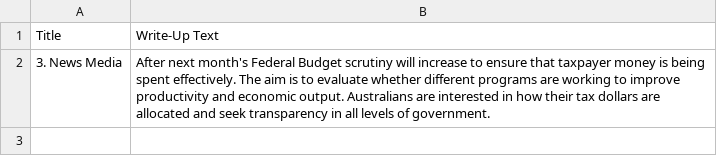
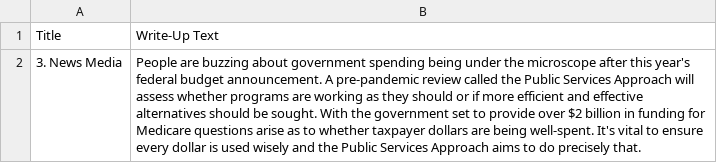
Before and after one commit to isentia-gapi/au_budget, a CSV file: chatgpt_summary_news_media.csv, drawn as a sheet.

Commit message:
committing files

```diff
--- a/chatgpt_summary_news_media.csv
+++ b/chatgpt_summary_news_media.csv
@@ -1,2 +1,2 @@
 Title,Write-Up Text
-3. News Media,After next month's Federal Budget scrutiny will increase to ensure that taxpayer money is being spent effectively. The aim is to evaluate whether different programs are working to improve productivity and economic output. Australians are interested in how their tax dollars are allocated and seek transparency in all levels of government.
+3. News Media,People are buzzing about government spending being under the microscope after this year's federal budget announcement. A pre-pandemic review called the Public Services Approach will assess whether programs are working as they should or if more efficient and effective alternatives should be sought. With the government set to provide over $2 billion in funding for Medicare questions arise as to whether taxpayer dollars are being well-spent. It's vital to ensure every dollar is used wisely and the Public Services Approach aims to do precisely that.
```
